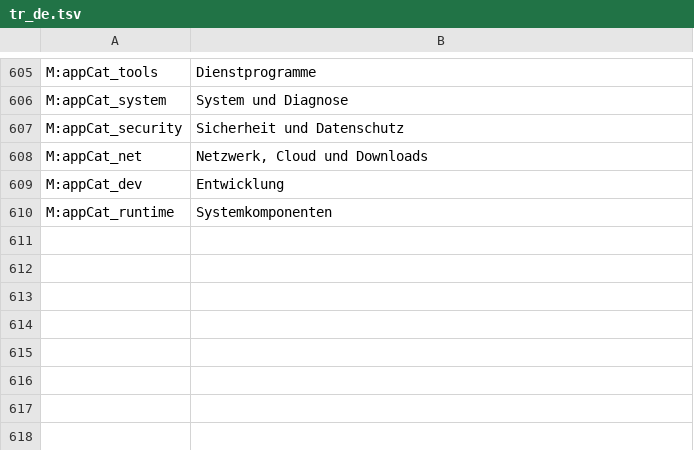
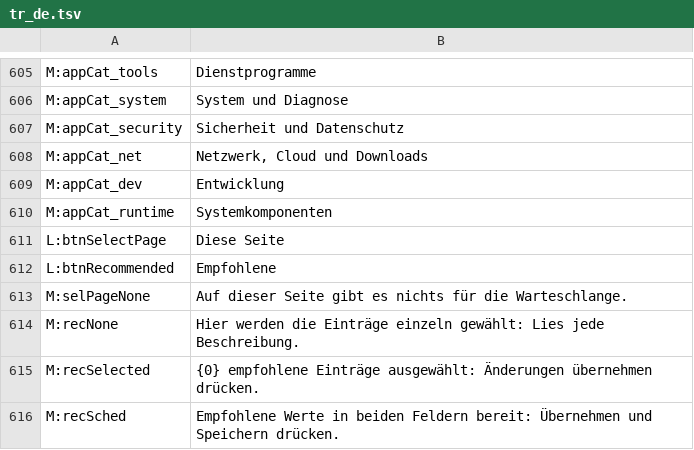
Before and after one commit to PcFixProItalia/tweak-andrew, a TSV file: lang/tr_de.tsv, drawn as a sheet; only a part is shown, gaps mark what is left out; the diff names each change by its address in the sheet, - before the commit and + after, or states it on an @@ line.

```diff
--- a/lang/tr_de.tsv
+++ b/lang/tr_de.tsv
+row 611: L:btnSelectPage | Diese Seite
+row 612: L:btnRecommended | Empfohlene
+row 613: M:selPageNone | Auf dieser Seite gibt es nichts für die Warteschlange.
+row 614: M:recNone | Hier werden die Einträge einzeln gewählt: Lies jede Beschreibung.
+row 615: M:recSelected | {0} empfohlene Einträge ausgewählt: Änderungen übernehmen drücken.
+row 616: M:recSched | Empfohlene Werte in beiden Feldern bereit: Übernehmen und Speichern drücken.
```
Also changed, not shown: lang/tr_es.tsv, lang/tr_fr.tsv, 24 other files.
